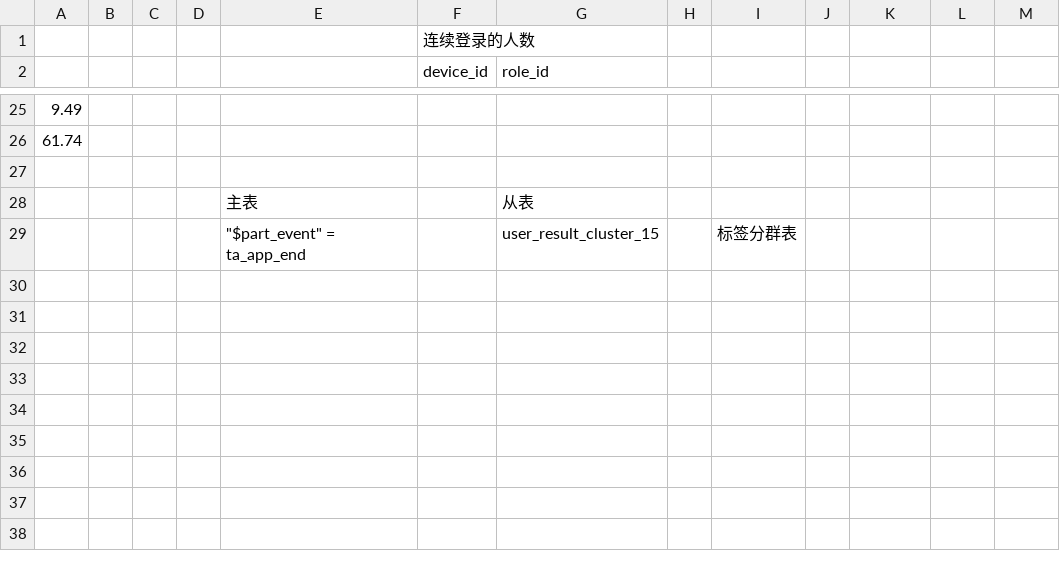
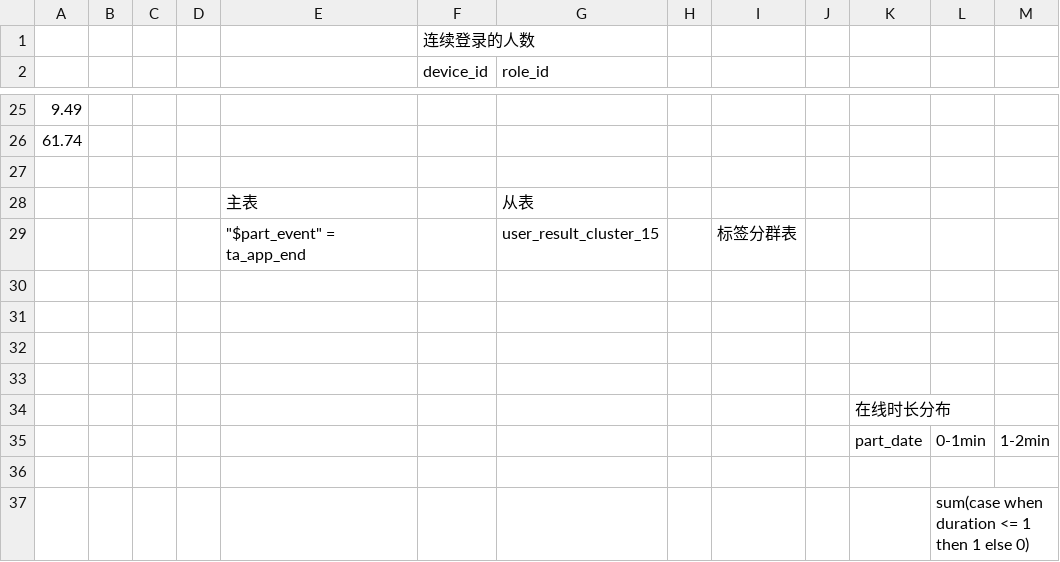
Before and after one commit to cleopatra563/data_sql, a CSV file: normal_check/连续登录的用户.csv, drawn as a sheet; only a part is shown, gaps mark what is left out; the diff names each change by its address in the sheet, - before the commit and + after, or states it on an @@ line.

```diff
--- a/normal_check/连续登录的用户.csv
+++ b/normal_check/连续登录的用户.csv
+row 30: (empty)
+row 31: (empty)
+row 32: (empty)
+row 33: (empty)
+row 34:  |  |  |  |  |  |  |  |  |  | 在线时长分布
+row 35:  |  |  |  |  |  |  |  |  |  | part_date | 0-1min | 1-2min
+row 36: (empty)
+row 37:  |  |  |  |  |  |  |  |  |  |  | sum(case when duration <= 1 then 1 else 0)
```
Also changed, not shown: 2 other files.
